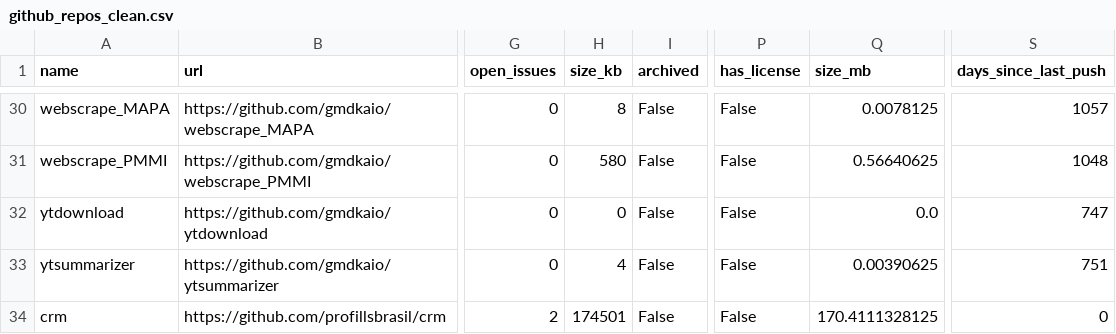
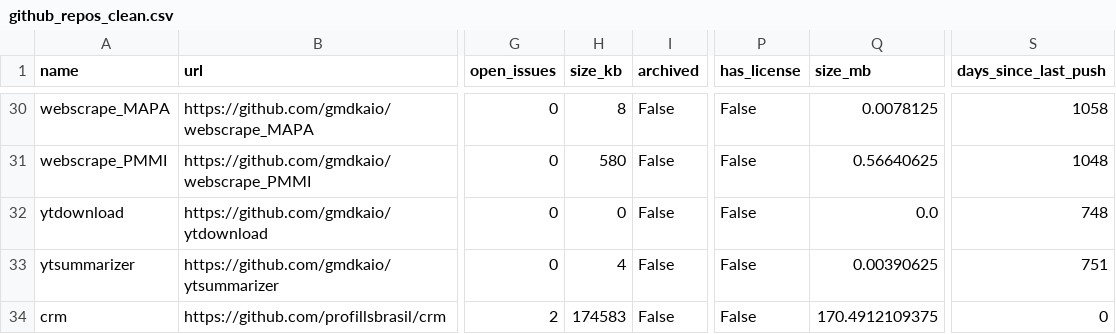
Before and after one commit to gmdkaio/github-analytics-dashboard, a CSV file: data/github_repos_clean.csv, drawn as a sheet; only a part is shown, gaps mark what is left out; the diff covers the shown part only; the diff names each change by its address in the sheet, - before the commit and + after, or states it on an @@ line.

```diff
--- a/data/github_repos_clean.csv
+++ b/data/github_repos_clean.csv
-S30 (days_since_last_push): 1057
+S30 (days_since_last_push): 1058
-S32 (days_since_last_push): 747
+S32 (days_since_last_push): 748
-H34 (size_kb): 174501
+H34 (size_kb): 174583
-Q34 (size_mb): 170.4111328125
+Q34 (size_mb): 170.4912109375
```
Also changed, not shown: 22 edited cells elsewhere in this file, 1 other file.
